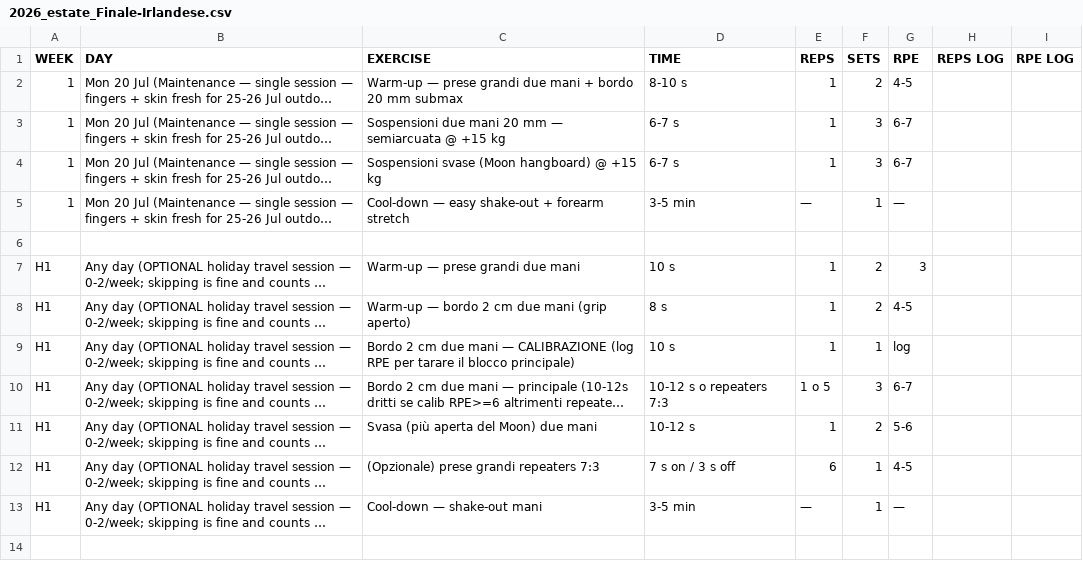
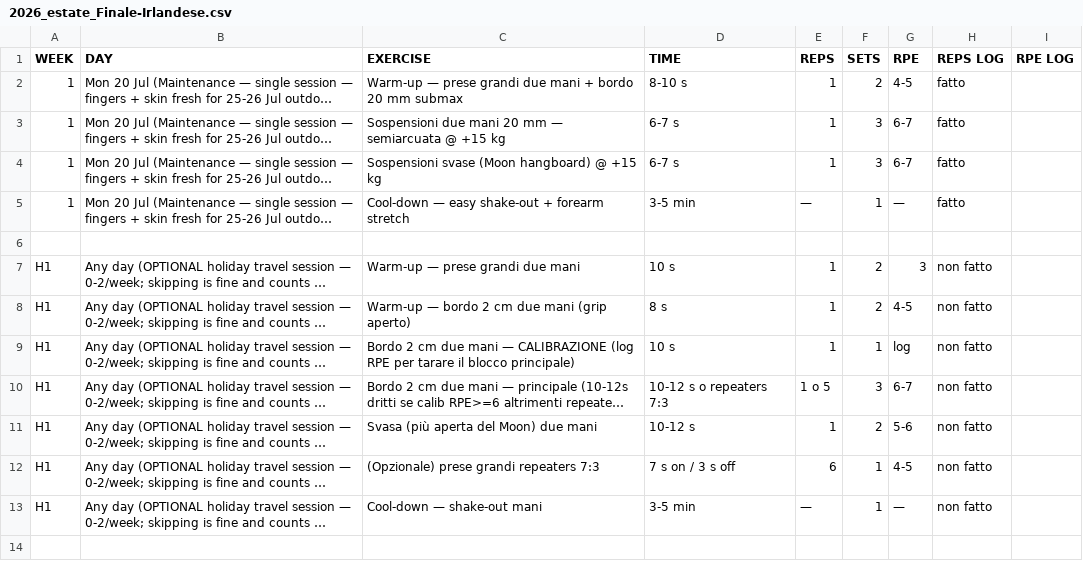
Before and after one commit to billyLumberjack/climbing_training, a CSV file: hangboard/current/2026_estate_Finale-Irlandese.csv, drawn as a sheet; only a part is shown; long unchanged cells end in …; the diff covers the shown part only; the diff names each change by its address in the sheet, - before the commit and + after, or states it on an @@ line.

Commit message:
Sync session logs from Google Sheets
Co-Authored-By: Climbing Training Sync <sync@training.local>

```diff
--- a/hangboard/current/2026_estate_Finale-Irlandese.csv
+++ b/hangboard/current/2026_estate_Finale-Irlandese.csv
-H2:H5 (REPS LOG): (empty)
+H2:H5 (REPS LOG): fatto
-H7:H13 (REPS LOG): (empty)
+H7:H13 (REPS LOG): non fatto
```
Also changed, not shown: 11 edited cells elsewhere in this file.
